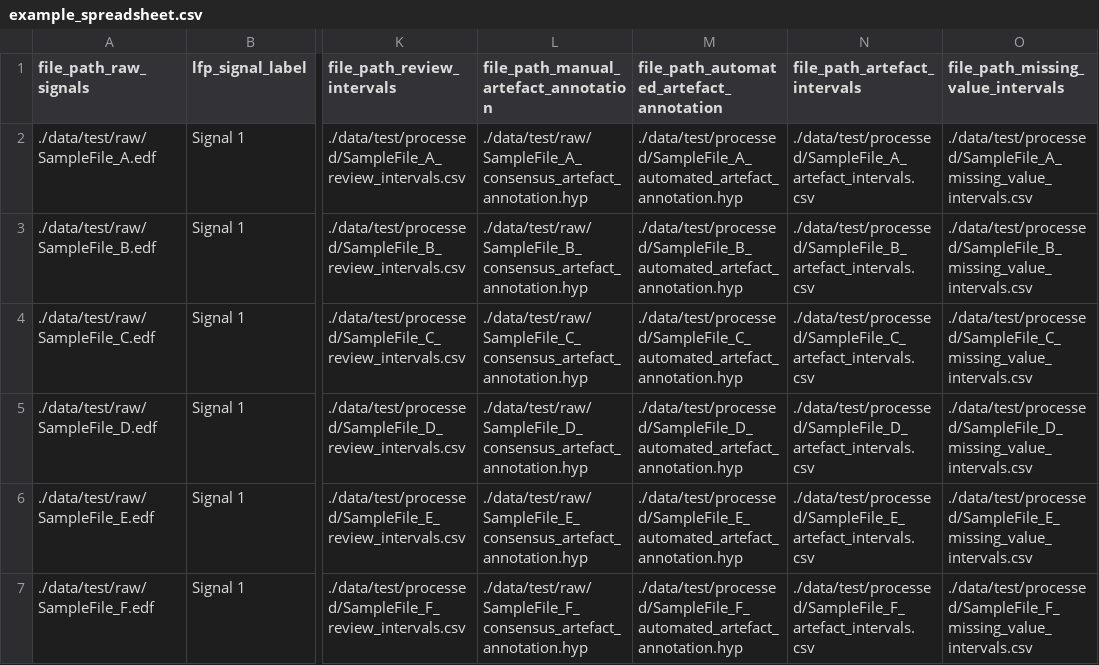
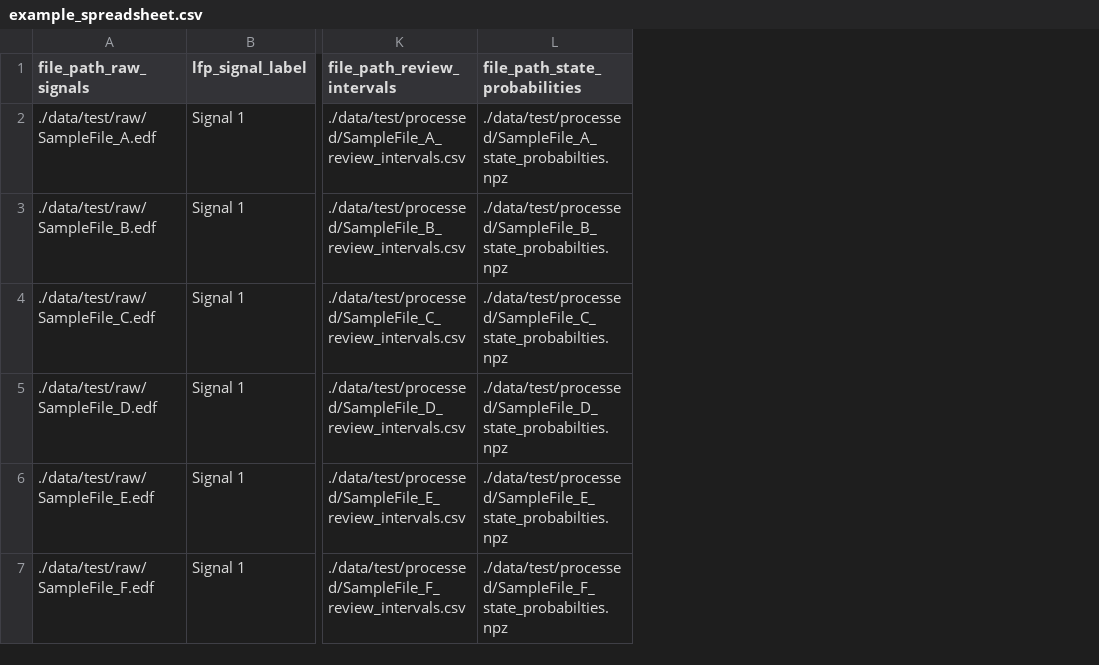
Before and after one commit to paulbrodersen/somnotate, a CSV file: data/example_spreadsheet.csv, drawn as a sheet; only a part is shown, gaps mark what is left out; removed rows and columns are numbered as before the commit, all else as after; the diff names each change by its address in the sheet, - before the commit and + after, or states it on an @@ line.

Commit message:
Update example spreadsheet

```diff
--- a/data/example_spreadsheet.csv
+++ b/data/example_spreadsheet.csv
-column L, rows 1-7: file_path_manual_artefact_annotation | ./data/test/raw/SampleFile_A_consensus_artefact_annotation.hyp | ./data/test/raw/SampleFile_B_consensus_artefact_annotation.hyp | ./data/test/raw/SampleFile_C_consensus_artefact_annotation.hyp | ./data/test/raw/SampleFile_D_consensus_artefact_annotation.hyp | ./data/test/raw/SampleFile_E_consensus_artefact_annotation.hyp | ./data/test/raw/SampleFile_F_consensus_artefact_annotation.hyp
-column M, rows 1-7: file_path_automated_artefact_annotation | ./data/test/processed/SampleFile_A_automated_artefact_annotation.hyp | ./data/test/processed/SampleFile_B_automated_artefact_annotation.hyp | ./data/test/processed/SampleFile_C_automated_artefact_annotation.hyp | ./data/test/processed/SampleFile_D_automated_artefact_annotation.hyp | ./data/test/processed/SampleFile_E_automated_artefact_annotation.hyp | ./data/test/processed/SampleFile_F_automated_artefact_annotation.hyp
-column N (file_path_artefact_intervals), rows 2-7: ./data/test/processed/SampleFile_A_artefact_intervals.csv | ./data/test/processed/SampleFile_B_artefact_intervals.csv | ./data/test/processed/SampleFile_C_artefact_intervals.csv | ./data/test/processed/SampleFile_D_artefact_intervals.csv | ./data/test/processed/SampleFile_E_artefact_intervals.csv | ./data/test/processed/SampleFile_F_artefact_intervals.csv
-column O, rows 1-7: file_path_missing_value_intervals | ./data/test/processed/SampleFile_A_missing_value_intervals.csv | ./data/test/processed/SampleFile_B_missing_value_intervals.csv | ./data/test/processed/SampleFile_C_missing_value_intervals.csv | ./data/test/processed/SampleFile_D_missing_value_intervals.csv | ./data/test/processed/SampleFile_E_missing_value_intervals.csv | ./data/test/processed/SampleFile_F_missing_value_intervals.csv
+column L (file_path_state_probabilities), rows 2-7: ./data/test/processed/SampleFile_A_state_probabilties.npz | ./data/test/processed/SampleFile_B_state_probabilties.npz | ./data/test/processed/SampleFile_C_state_probabilties.npz | ./data/test/processed/SampleFile_D_state_probabilties.npz | ./data/test/processed/SampleFile_E_state_probabilties.npz | ./data/test/processed/SampleFile_F_state_probabilties.npz
```
Also changed, not shown: 2 other files.
